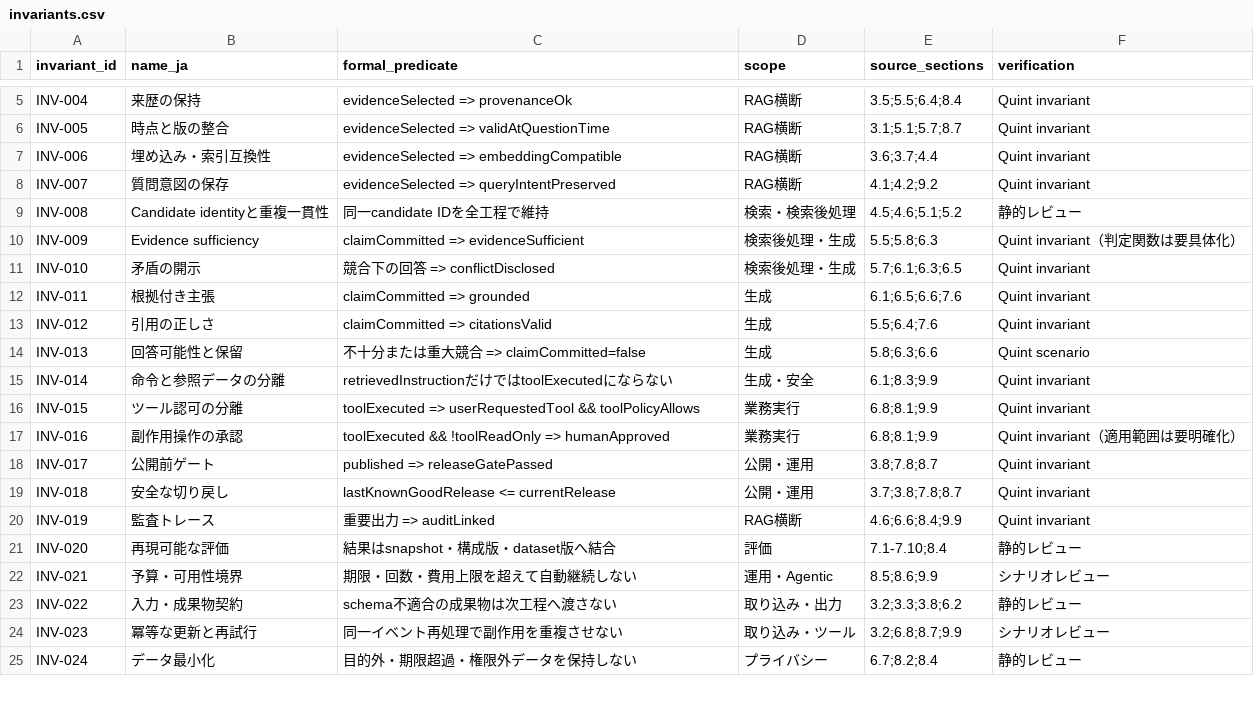
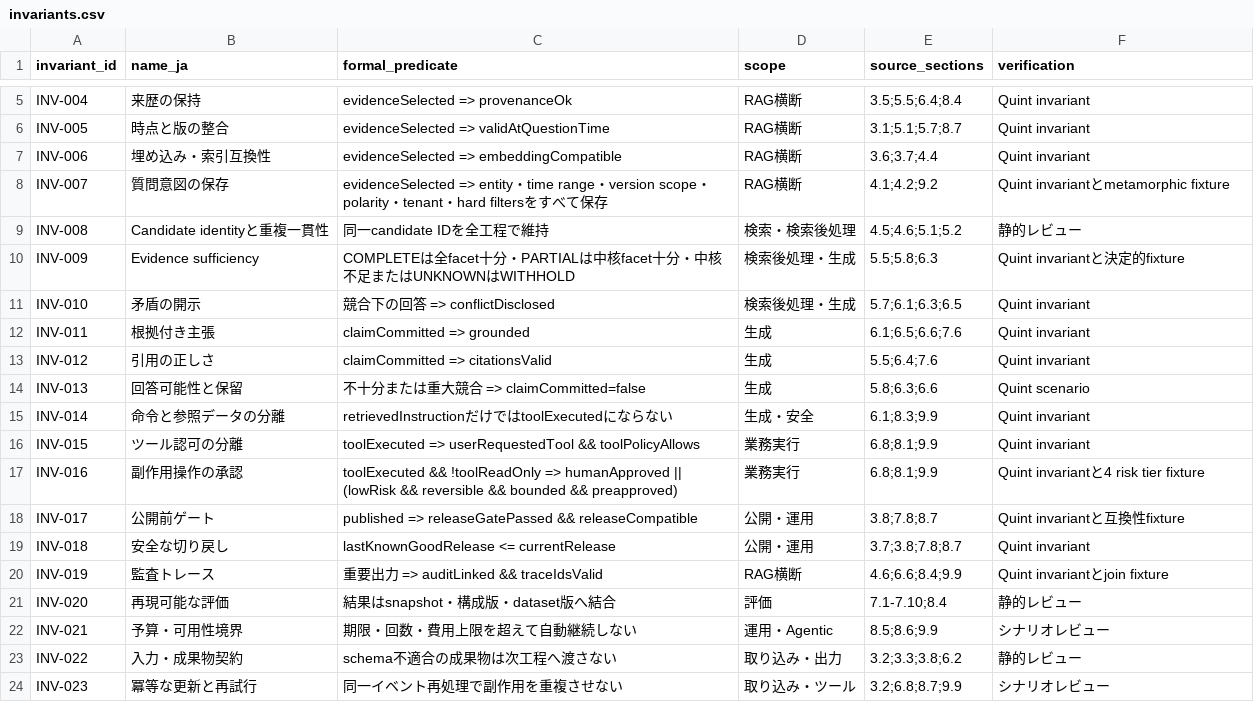
Before and after one commit to tsuji-tomonori/rag-guide, a CSV file: formal/quint/invariants.csv, drawn as a sheet; only a part is shown, gaps mark what is left out; the shorter side is filled out with more unchanged rows.

```diff
--- a/formal/quint/invariants.csv
+++ b/formal/quint/invariants.csv
@@ -7,5 +7,5 @@ INV-005,時点と版の整合,evidenceSelected => validAtQuestionTime,RAG横断,
 INV-006,埋め込み・索引互換性,evidenceSelected => embeddingCompatible,RAG横断,3.6;3.7;4.4,Quint invariant
-INV-007,質問意図の保存,evidenceSelected => queryIntentPreserved,RAG横断,4.1;4.2;9.2,Quint invariant
+INV-007,質問意図の保存,evidenceSelected => entity・time range・version scope・polarity・tenant・hard filtersをすべて保存,RAG横断,4.1;4.2;9.2,Quint invariantとmetamorphic fixture
 INV-008,Candidate identityと重複一貫性,同一candidate IDを全工程で維持,検索・検索後処理,4.5;4.6;5.1;5.2,静的レビュー
-INV-009,Evidence sufficiency,claimCommitted => evidenceSufficient,検索後処理・生成,5.5;5.8;6.3,Quint invariant（判定関数は要具体化）
+INV-009,Evidence sufficiency,COMPLETEは全facet十分・PARTIALは中核facet十分・中核不足またはUNKNOWNはWITHHOLD,検索後処理・生成,5.5;5.8;6.3,Quint invariantと決定的fixture
 INV-010,矛盾の開示,競合下の回答 => conflictDisclosed,検索後処理・生成,5.7;6.1;6.3;6.5,Quint invariant
@@ -16,6 +16,6 @@ INV-014,命令と参照データの分離,retrievedInstructionだけではtoolEx
 INV-015,ツール認可の分離,toolExecuted => userRequestedTool && toolPolicyAllows,業務実行,6.8;8.1;9.9,Quint invariant
-INV-016,副作用操作の承認,toolExecuted && !toolReadOnly => humanApproved,業務実行,6.8;8.1;9.9,Quint invariant（適用範囲は要明確化）
-INV-017,公開前ゲート,published => releaseGatePassed,公開・運用,3.8;7.8;8.7,Quint invariant
+INV-016,副作用操作の承認,toolExecuted && !toolReadOnly => humanApproved || (lowRisk && reversible && bounded && preapproved),業務実行,6.8;8.1;9.9,Quint invariantと4 risk tier fixture
+INV-017,公開前ゲート,published => releaseGatePassed && releaseCompatible,公開・運用,3.8;7.8;8.7,Quint invariantと互換性fixture
 INV-018,安全な切り戻し,lastKnownGoodRelease <= currentRelease,公開・運用,3.7;3.8;7.8;8.7,Quint invariant
-INV-019,監査トレース,重要出力 => auditLinked,RAG横断,4.6;6.6;8.4;9.9,Quint invariant
+INV-019,監査トレース,重要出力 => auditLinked && traceIdsValid,RAG横断,4.6;6.6;8.4;9.9,Quint invariantとjoin fixture
 INV-020,再現可能な評価,結果はsnapshot・構成版・dataset版へ結合,評価,7.1-7.10;8.4,静的レビュー
```
Also changed, not shown: formal/quint/scenarios.csv, formal/review-data/primary_sources.csv, 56 other files.
